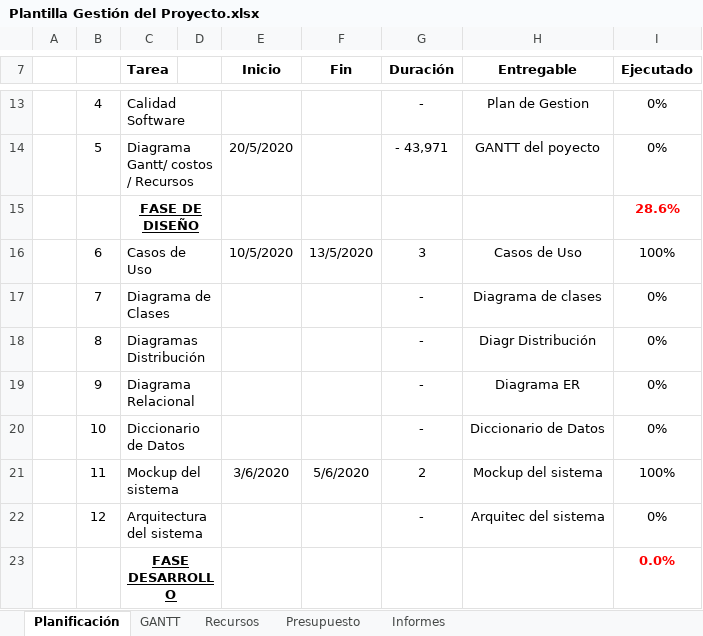
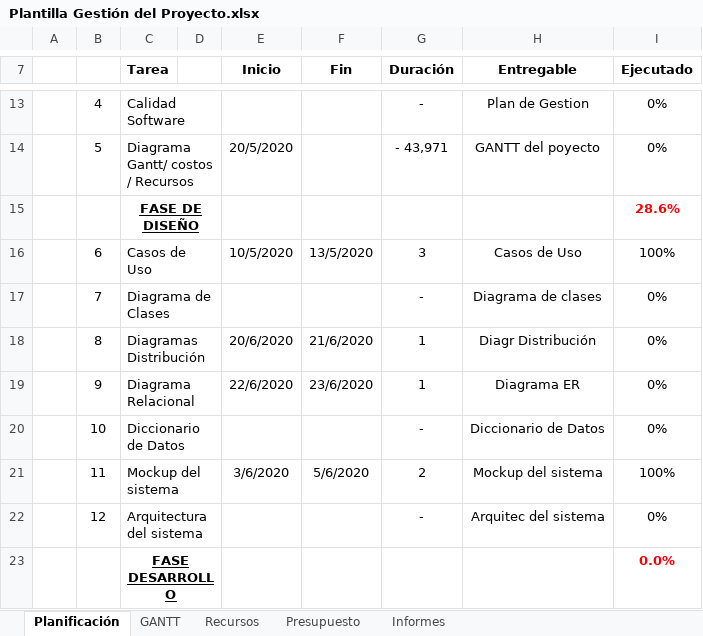
Before and after one commit to juanpa2723/INVENTARIO, an Excel workbook: Diagrama de Gant/Plantilla Gestión del Proyecto.xlsx, sheet Planificación, drawn as a sheet; only a part is shown, gaps mark what is left out; values as stored, in another font and other column widths than the file's, no borders; the diff names each change by its address in the sheet, - before the commit and + after, or states it on an @@ line.

```diff
--- a/Diagrama de Gant/Plantilla Gestión del Proyecto.xlsx (sheet Planificación)
+++ b/Diagrama de Gant/Plantilla Gestión del Proyecto.xlsx (sheet Planificación)
-E18 (Inicio): (empty)
+E18 (Inicio): 20/6/2020
-F18 (Fin): (empty)
+F18 (Fin): 21/6/2020
-G18:G19 (Duración): -
+G18:G19 (Duración): 1
-E19 (Inicio): (empty)
+E19 (Inicio): 22/6/2020
-F19 (Fin): (empty)
+F19 (Fin): 23/6/2020
```
Also changed, not shown: sheet Presupuesto, sheet Recursos, charts or pictures.
